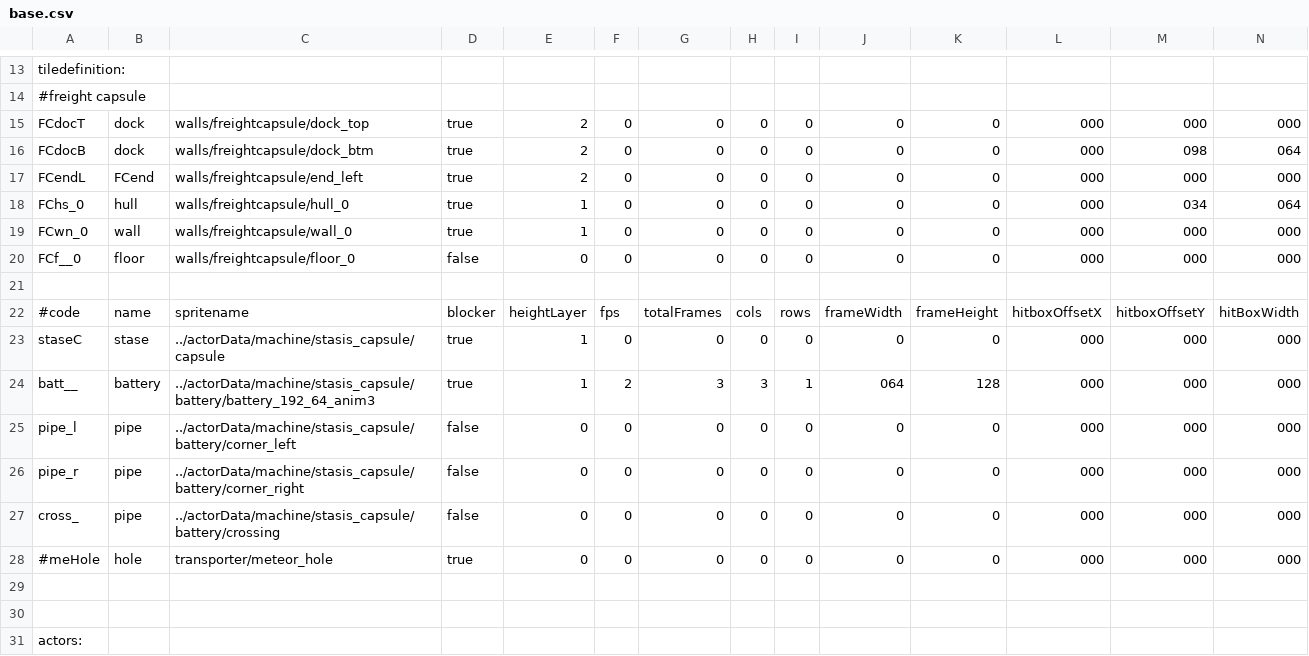
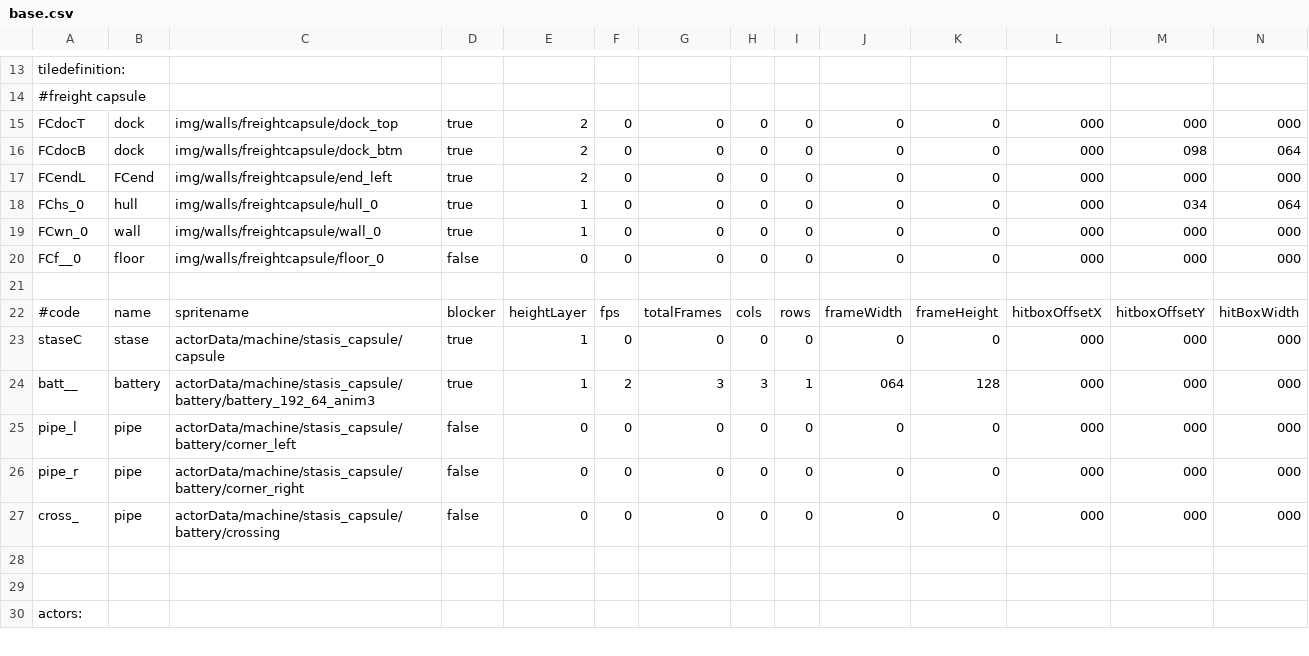
Before and after one commit to WolfgangBischoff/Ceres, a CSV file: src/main/resources/level/transporter/capsule/base.csv, drawn as a sheet; only a part is shown, gaps mark what is left out; rows hold the shown columns only; the diff names each change by its address in the sheet, - before the commit and + after, or states it on an @@ line.

```diff
--- a/src/main/resources/level/transporter/capsule/base.csv
+++ b/src/main/resources/level/transporter/capsule/base.csv
-C15: walls/freightcapsule/dock_top
+C15: img/walls/freightcapsule/dock_top
-C16: walls/freightcapsule/dock_btm
+C16: img/walls/freightcapsule/dock_btm
-C17: walls/freightcapsule/end_left
+C17: img/walls/freightcapsule/end_left
-C18: walls/freightcapsule/hull_0
+C18: img/walls/freightcapsule/hull_0
-C19: walls/freightcapsule/wall_0
+C19: img/walls/freightcapsule/wall_0
-C20: walls/freightcapsule/floor_0
+C20: img/walls/freightcapsule/floor_0
-C23: ../actorData/machine/stasis_capsule/capsule
+C23: actorData/machine/stasis_capsule/capsule
-C24: ../actorData/machine/stasis_capsule/battery/battery_192_64_anim3
+C24: actorData/machine/stasis_capsule/battery/battery_192_64_anim3
-C25: ../actorData/machine/stasis_capsule/battery/corner_left
+C25: actorData/machine/stasis_capsule/battery/corner_left
-C26: ../actorData/machine/stasis_capsule/battery/corner_right
+C26: actorData/machine/stasis_capsule/battery/corner_right
-C27: ../actorData/machine/stasis_capsule/battery/crossing
+C27: actorData/machine/stasis_capsule/battery/crossing
-row 28: #meHole | hole | transporter/meteor_hole | true | 0 | 0 | 0 | 0 | 0 | 0 | 0 | 000 | 000 | 000
```
Also changed, not shown: src/main/resources/actorData/character/tenderer/tenderer.csv, src/main/resources/actorData/player.csv, 46 other files.
